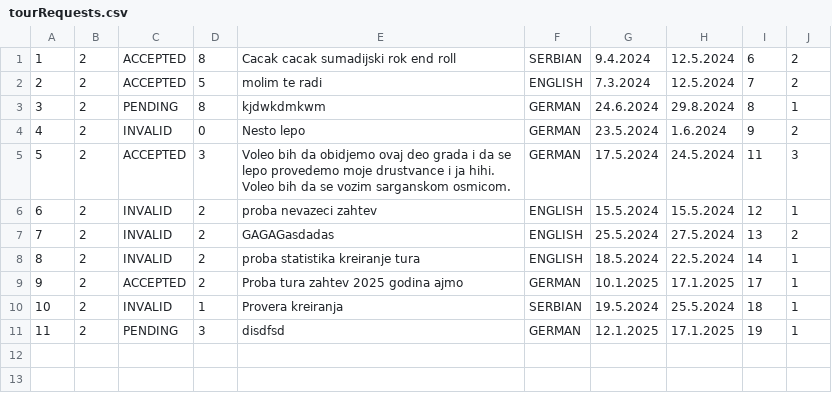
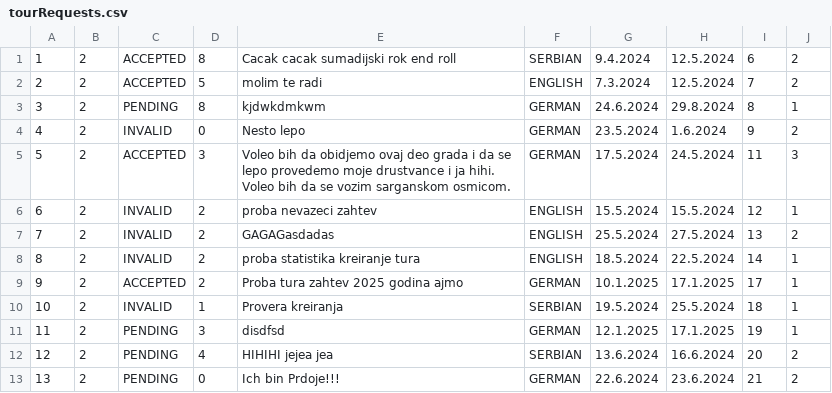
Before and after one commit to kzi-nastava/sims-ra-2024-group-5-team-d, a CSV file: Resources/Data/tourRequests.csv, drawn as a sheet; the diff names each change by its address in the sheet, - before the commit and + after, or states it on an @@ line.

```diff
--- a/Resources/Data/tourRequests.csv
+++ b/Resources/Data/tourRequests.csv
+row 12: 12 | 2 | PENDING | 4 | HIHIHI jejea jea | SERBIAN | 13.6.2024 | 16.6.2024 | 20 | 2
+row 13: 13 | 2 | PENDING | 0 | Ich bin Prdoje!!! | GERMAN | 22.6.2024 | 23.6.2024 | 21 | 2
```
Also changed, not shown: Resources/Data/tourGuests.csv, 16 other files.
